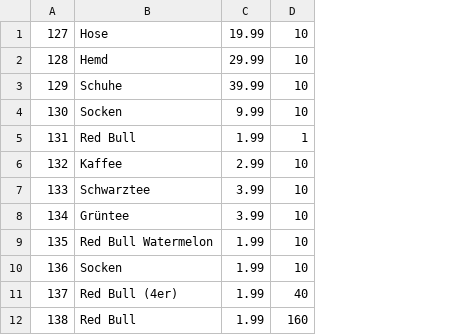
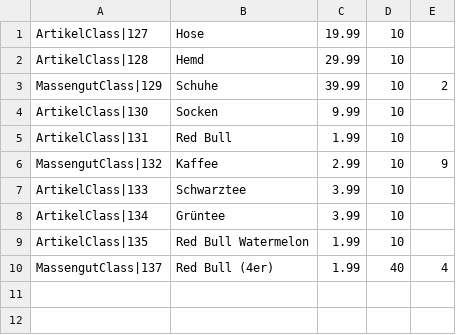
Before and after one commit to omarelhussein/EShop, a CSV file: artikel.csv, drawn as a sheet; removed rows and columns are numbered as before the commit, all else as after; the diff names each change by its address in the sheet, - before the commit and + after, or states it on an @@ line.

Commit message:
add table view to mitarbeiter with editable cells

```diff
--- a/artikel.csv
+++ b/artikel.csv
-column A, rows 1-9: 127 | 128 | 129 | 130 | 131 | 132 | 133 | 134 | 135; row 11: 137
+column A, rows 1-10: ArtikelClass|127 | ArtikelClass|128 | MassengutClass|129 | ArtikelClass|130 | ArtikelClass|131 | MassengutClass|132 | ArtikelClass|133 | ArtikelClass|134 | ArtikelClass|135 | MassengutClass|137
+column E, rows 3-10: 2 |  |  | 9 |  |  |  | 4
-D5: 1
+D5: 10
-row 10: 136 | Socken | 1.99 | 10
-row 12: 138 | Red Bull | 1.99 | 160
```
Also changed, not shown: 24 other files.
